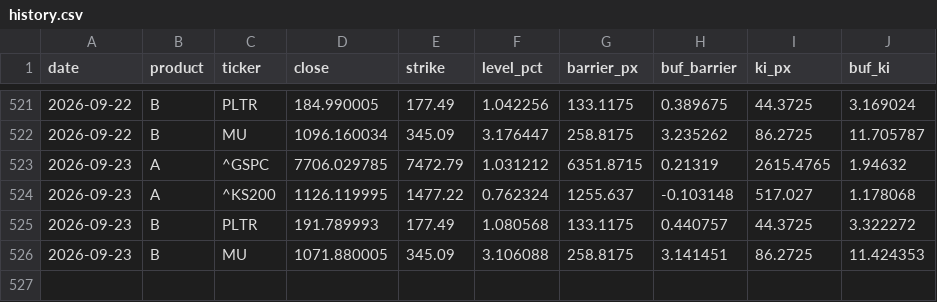
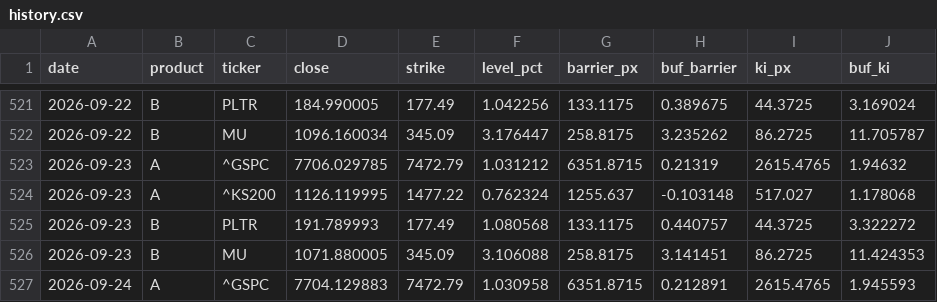
Before and after one commit to scocuro/release, a CSV file: data/history.csv, drawn as a sheet; only a part is shown, gaps mark what is left out; the diff names each change by its address in the sheet, - before the commit and + after, or states it on an @@ line.

```diff
--- a/data/history.csv
+++ b/data/history.csv
+row 527: 2026-09-24 | A | ^GSPC | 7704.129883 | 7472.79 | 1.030958 | 6351.8715 | 0.212891 | 2615.4765 | 1.945593
```
Also changed, not shown: docs/data/history.csv, 3 other files.
